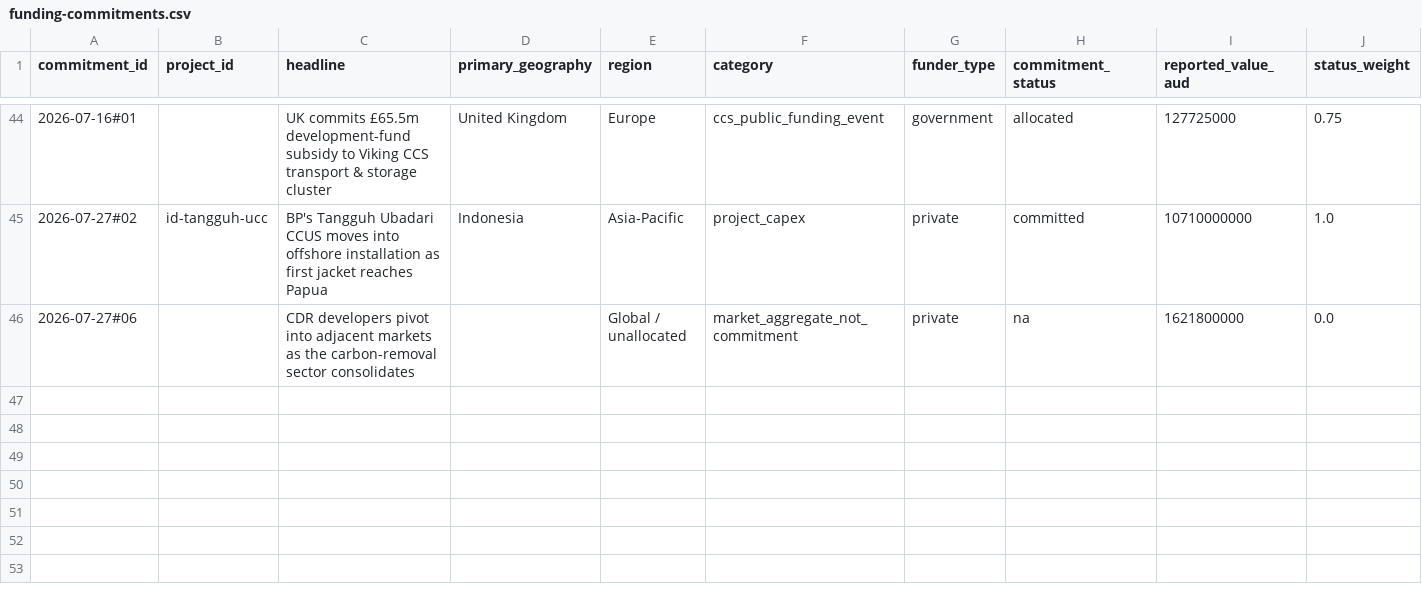
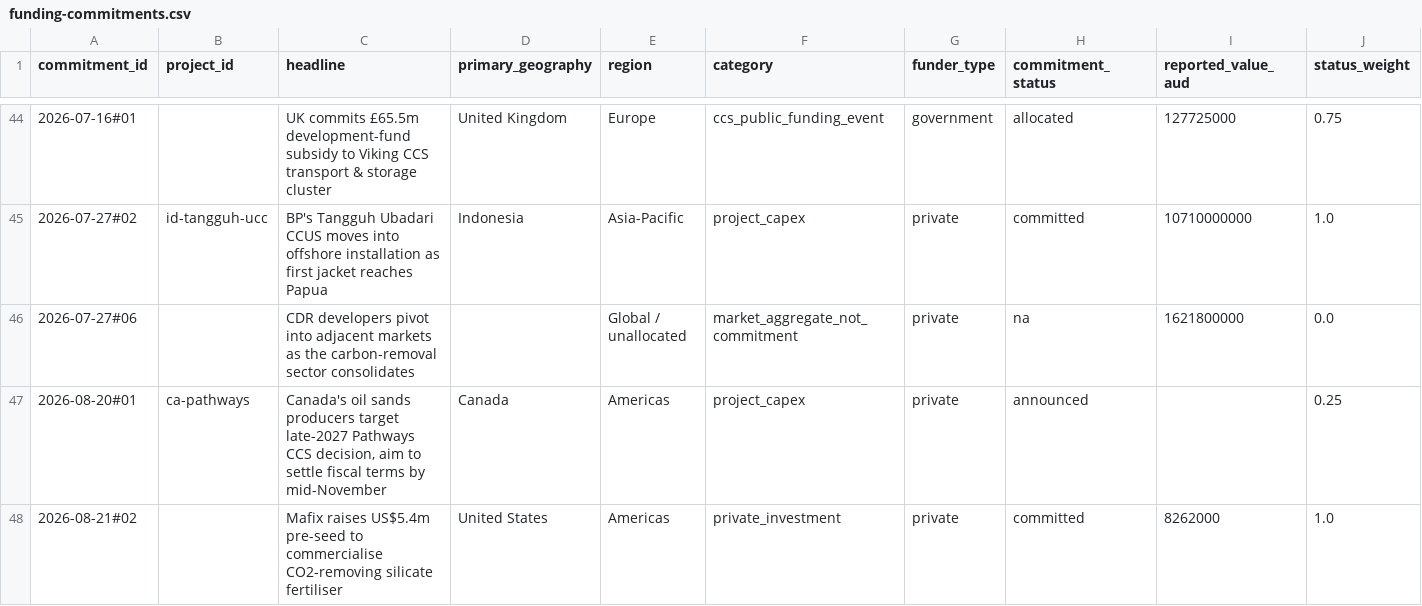
Before and after one commit to Rastadopoulos/ccs-news, a CSV file: dashboard/data/model/funding-commitments.csv, drawn as a sheet; only a part is shown, gaps mark what is left out; rows hold the shown columns only; the diff names each change by its address in the sheet, - before the commit and + after, or states it on an @@ line.

```diff
--- a/dashboard/data/model/funding-commitments.csv
+++ b/dashboard/data/model/funding-commitments.csv
+row 47: 2026-08-20#01 | ca-pathways | Canada's oil sands producers target late-2027 Pathways CCS decision, aim to settle fiscal terms by mid-November | Canada | Americas | project_capex | private | announced |  | 0.25
+row 48: 2026-08-21#02 |  | Mafix raises US$5.4m pre-seed to commercialise CO2-removing silicate fertiliser | United States | Americas | private_investment | private | committed | 8262000 | 1.0
```
Also changed, not shown: dashboard/data/entities/crosswalk-review.csv, dashboard/data/entities/policy-instruments.csv, 9 other files.
